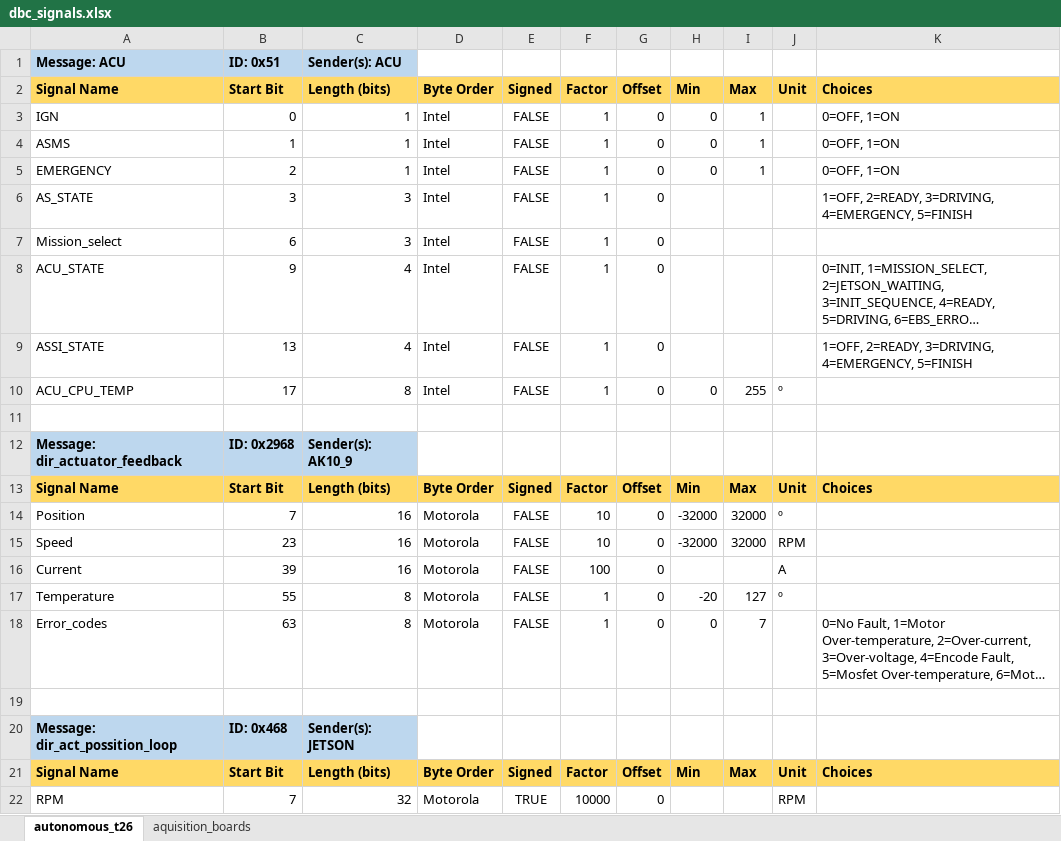
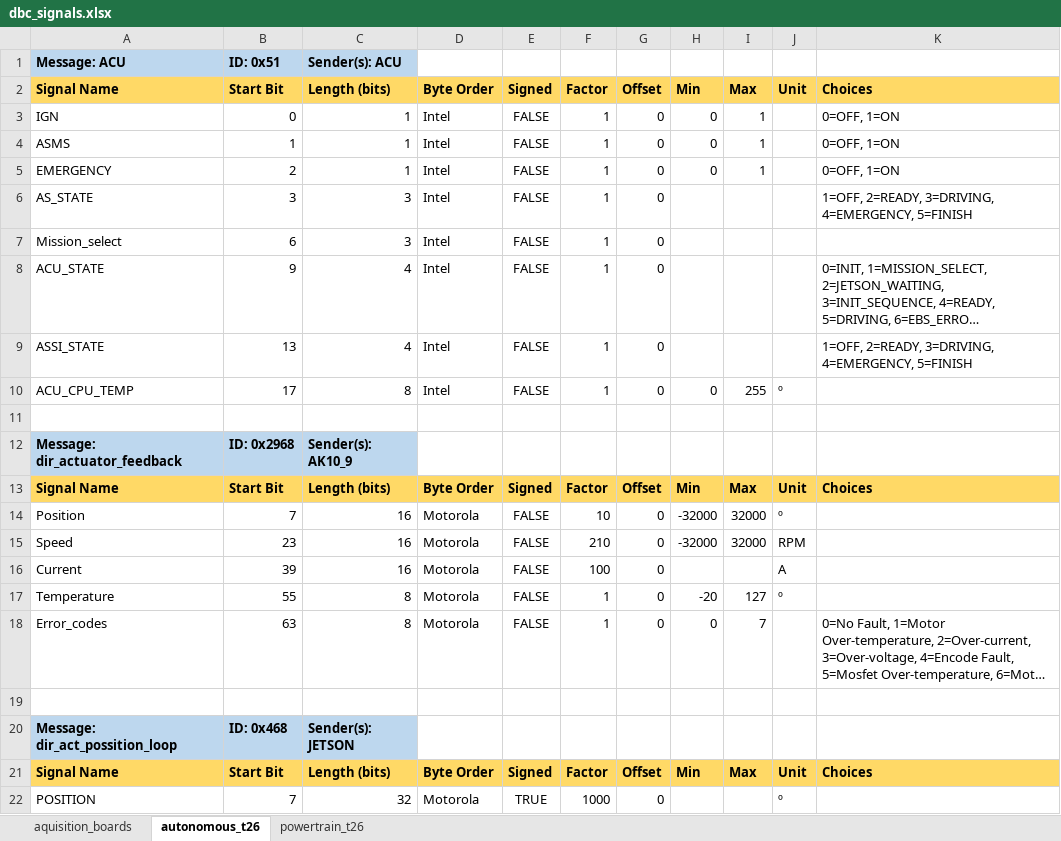
Before and after one commit to FSLART/T26_DBC_Aquisition_Boards, an Excel workbook: dbc_signals.xlsx, sheet autonomous_t26, drawn as a sheet; long unchanged cells end in …; values as stored, in another font and other column widths than the file's, no borders; the diff names each change by its address in the sheet, - before the commit and + after, or states it on an @@ line.

```diff
--- a/dbc_signals.xlsx (sheet autonomous_t26)
+++ b/dbc_signals.xlsx (sheet autonomous_t26)
+sheet tab: powertrain_t26
@@ sheet tab order changed: aquisition_boards | autonomous_t26 | powertrain_t26 @@
-F15: 10
+F15: 210
-A22: RPM
+A22: POSITION
-F22: 10000
+F22: 1000
-J22: RPM
+J22: º
```
